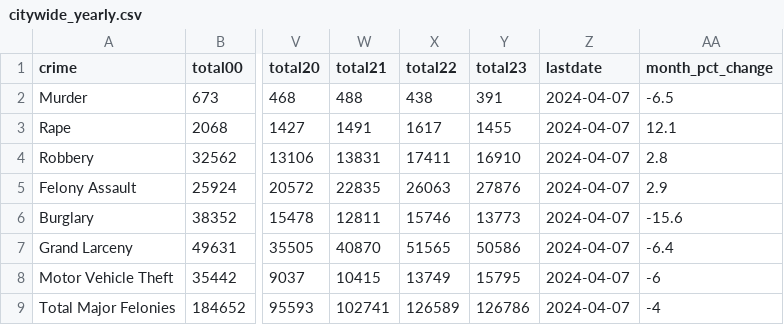
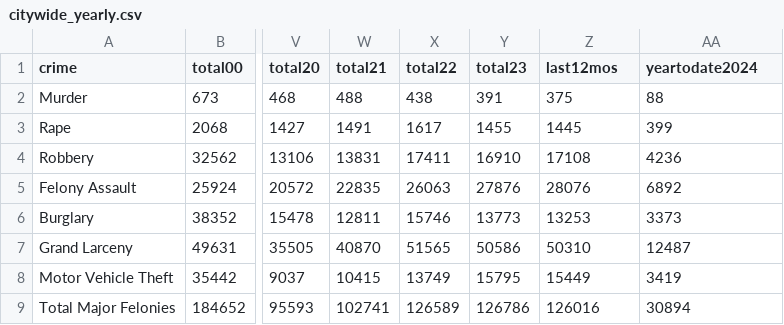
Before and after one commit to abcotvdata/safetytracker_newyork, a CSV file: data/output/yearly/citywide_yearly.csv, drawn as a sheet; only a part is shown, gaps mark what is left out; the diff names each change by its address in the sheet, - before the commit and + after, or states it on an @@ line.

Commit message:
New crime data collected

```diff
--- a/data/output/yearly/citywide_yearly.csv
+++ b/data/output/yearly/citywide_yearly.csv
-Z1: lastdate
+Z1: last12mos
-AA1: month_pct_change
+AA1: yeartodate2024
-Z2 (last12mos): 2024-04-07
+Z2 (last12mos): 375
-AA2 (yeartodate2024): -6.5
+AA2 (yeartodate2024): 88
-Z3 (last12mos): 2024-04-07
+Z3 (last12mos): 1445
-AA3 (yeartodate2024): 12.1
+AA3 (yeartodate2024): 399
-Z4 (last12mos): 2024-04-07
+Z4 (last12mos): 17108
-AA4 (yeartodate2024): 2.8
+AA4 (yeartodate2024): 4236
-Z5 (last12mos): 2024-04-07
+Z5 (last12mos): 28076
-AA5 (yeartodate2024): 2.9
+AA5 (yeartodate2024): 6892
-Z6 (last12mos): 2024-04-07
+Z6 (last12mos): 13253
-AA6 (yeartodate2024): -15.6
+AA6 (yeartodate2024): 3373
-Z7 (last12mos): 2024-04-07
+Z7 (last12mos): 50310
-AA7 (yeartodate2024): -6.4
+AA7 (yeartodate2024): 12487
-Z8 (last12mos): 2024-04-07
+Z8 (last12mos): 15449
-AA8 (yeartodate2024): -6
+AA8 (yeartodate2024): 3419
-Z9 (last12mos): 2024-04-07
+Z9 (last12mos): 126016
-AA9 (yeartodate2024): -4
+AA9 (yeartodate2024): 30894
```
Also changed, not shown: data/output/yearly/assault_yearly.csv, data/output/yearly/burglary_yearly.csv, 5 other files.
